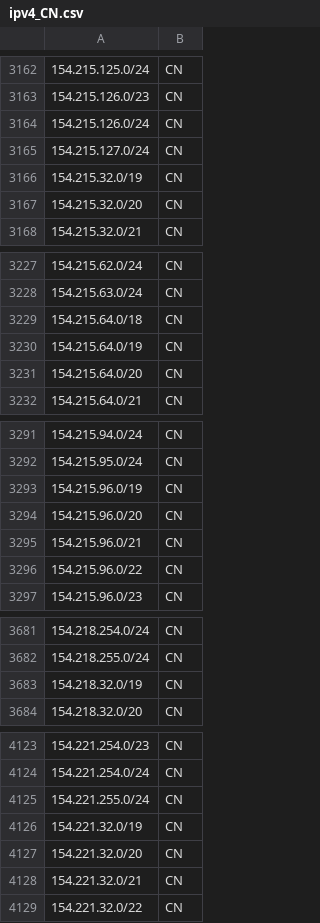
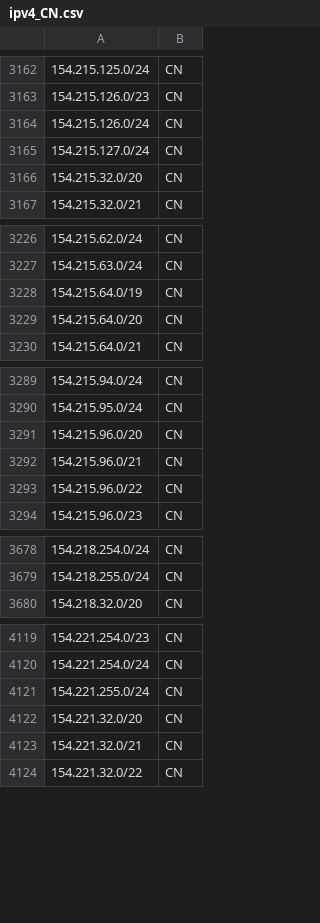
Before and after one commit to redpilllabs/GFIGeoIP, a CSV file: Data/AS_CIDRs/ipv4_CN.csv, drawn as a sheet; only a part is shown, gaps mark what is left out; removed rows and columns are numbered as before the commit, all else as after; the diff covers the shown part only; the diff names each change by its address in the sheet, - before the commit and + after, or states it on an @@ line.

```diff
--- a/Data/AS_CIDRs/ipv4_CN.csv
+++ b/Data/AS_CIDRs/ipv4_CN.csv
-row 3166: 154.215.32.0/19 | CN
-row 3229: 154.215.64.0/18 | CN
-row 3293: 154.215.96.0/19 | CN
-row 3683: 154.218.32.0/19 | CN
-row 4126: 154.221.32.0/19 | CN
```
Also changed, not shown: 77 added rows, 3 removed rows and 1 edited cell elsewhere in this file, Data/AS_CIDRs/ipv6_CN.csv, 13 other files.
